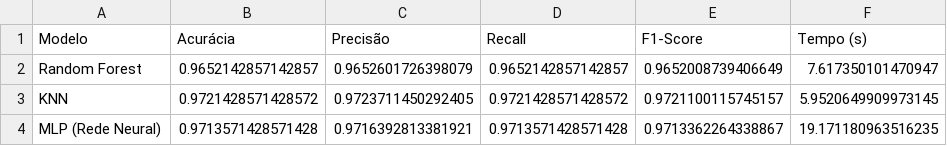
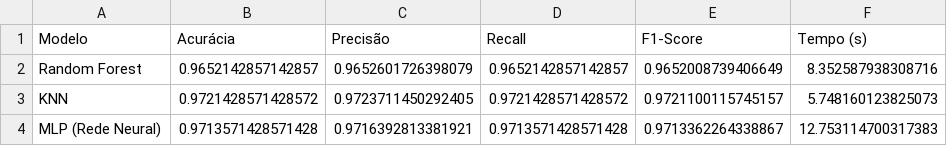
Before and after one commit to ffegegsgabad/digitovision-mnist, a CSV file: outputs/tabela_comparativa.csv, drawn as a sheet.

```diff
--- a/outputs/tabela_comparativa.csv
+++ b/outputs/tabela_comparativa.csv
@@ -1,4 +1,4 @@
 Modelo,Acurácia,Precisão,Recall,F1-Score,Tempo (s)
-Random Forest,0.9652142857142857,0.9652601726398079,0.9652142857142857,0.9652008739406649,7.617350101470947
-KNN,0.9721428571428572,0.9723711450292405,0.9721428571428572,0.9721100115745157,5.9520649909973145
-MLP (Rede Neural),0.9713571428571428,0.9716392813381921,0.9713571428571428,0.9713362264338867,19.171180963516235
+Random Forest,0.9652142857142857,0.9652601726398079,0.9652142857142857,0.9652008739406649,8.352587938308716
+KNN,0.9721428571428572,0.9723711450292405,0.9721428571428572,0.9721100115745157,5.748160123825073
+MLP (Rede Neural),0.9713571428571428,0.9716392813381921,0.9713571428571428,0.9713362264338867,12.753114700317383
```
Also changed, not shown: 23 other files.
